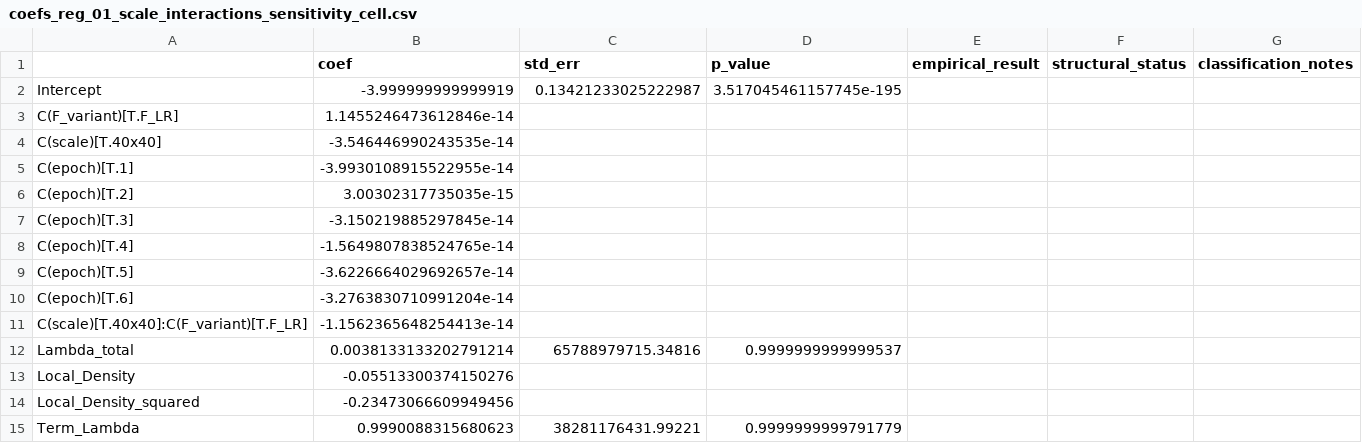
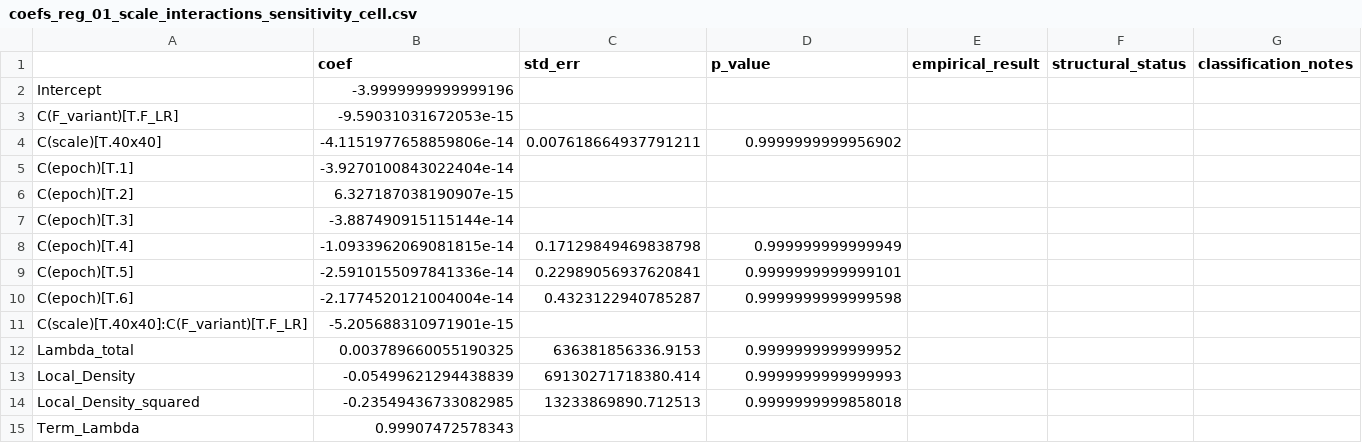
Before and after one commit to MikeBradshaw3000/ee-theory-lab, a CSV file: phase_4b/tier3_outputs/coefs_reg_01_scale_interactions_sensitivity_cell.csv, drawn as a sheet; only a part is shown; the diff covers the shown part only.

Commit message:
Item 11 closure: outcome-construction wired into pipeline + canonical reg_01 outputs replaced
Three sub-deliverables resolved:

1. Substantive-correctness via archaeology: committed reg_01 outputs at 3189ab7 were produced by 89b85f4's inline outcome construction on 2026-05-17, reconciled into version control at 3189ab7 alongside the script refactor that broke the pipeline going forward. No execution required.

2. Code fix: construct_outcome(df, normalized) added to _phase_4b_intake.py, dispatching through CONSTRUCTION_REGISTRY against normalized.outcome_construction. Wired into tier3_regression.py's run_tier3 between construct_derived_variables and attach_tier2_globals.

3. Re-run-and-diff: pipeline re-run produced new outputs that diff non-clean at byte level but substantively equivalent at analytical level (intercept exactly -4.0, drive coefficients agree to 3-5 sig figs, machine-zero terms remain machine-zero). Mike arbitrated option C: replace canonical outputs with new pipeline's outputs, document diff in operations log.

Standard-error differences are characteristics of cluster-robust covariance fitting on deterministically-saturated regressions (statsmodels runtime warnings: invalid-value-in-sqrt and rank-deficiency on cluster constraints).

Item 11 closes; items 2 (push to origin) and 3 (Stage 2 execution) no longer superseded.

Session 11 operations log records full diagnostic trace.

```diff
--- a/phase_4b/tier3_outputs/coefs_reg_01_scale_interactions_sensitivity_cell.csv
+++ b/phase_4b/tier3_outputs/coefs_reg_01_scale_interactions_sensitivity_cell.csv
@@ -1,15 +1,15 @@
 ,coef,std_err,p_value,empirical_result,structural_status,classification_notes
-Intercept,-3.999999999999919,0.13421233025222987,3.517045461157745e-195,,,
-C(F_variant)[T.F_LR],1.1455246473612846e-14,,,,,
-C(scale)[T.40x40],-3.546446990243535e-14,,,,,
-C(epoch)[T.1],-3.9930108915522955e-14,,,,,
-C(epoch)[T.2],3.00302317735035e-15,,,,,
-C(epoch)[T.3],-3.150219885297845e-14,,,,,
-C(epoch)[T.4],-1.5649807838524765e-14,,,,,
-C(epoch)[T.5],-3.6226664029692657e-14,,,,,
-C(epoch)[T.6],-3.2763830710991204e-14,,,,,
-C(scale)[T.40x40]:C(F_variant)[T.F_LR],-1.1562365648254413e-14,,,,,
-Lambda_total,0.0038133133202791214,65788979715.34816,0.9999999999999537,,,
-Local_Density,-0.05513300374150276,,,,,
-Local_Density_squared,-0.23473066609949456,,,,,
-Term_Lambda,0.9990088315680623,38281176431.99221,0.9999999999791779,,,
+Intercept,-3.9999999999999196,,,,,
+C(F_variant)[T.F_LR],-9.59031031672053e-15,,,,,
+C(scale)[T.40x40],-4.1151977658859806e-14,0.007618664937791211,0.9999999999956902,,,
+C(epoch)[T.1],-3.9270100843022404e-14,,,,,
+C(epoch)[T.2],6.327187038190907e-15,,,,,
+C(epoch)[T.3],-3.887490915115144e-14,,,,,
+C(epoch)[T.4],-1.0933962069081815e-14,0.17129849469838798,0.999999999999949,,,
+C(epoch)[T.5],-2.5910155097841336e-14,0.22989056937620841,0.9999999999999101,,,
+C(epoch)[T.6],-2.1774520121004004e-14,0.4323122940785287,0.9999999999999598,,,
+C(scale)[T.40x40]:C(F_variant)[T.F_LR],-5.205688310971901e-15,,,,,
+Lambda_total,0.003789660055190325,636381856336.9153,0.9999999999999952,,,
+Local_Density,-0.05499621294438839,69130271718380.414,0.9999999999999993,,,
+Local_Density_squared,-0.23549436733082985,13233869890.712513,0.9999999999858018,,,
+Term_Lambda,0.99907472578343,,,,,
```
Also changed, not shown: 12 edited cells elsewhere in this file, phase_4b/tier3_outputs/coefs_reg_01_scale_interactions.csv, 6 other files.
